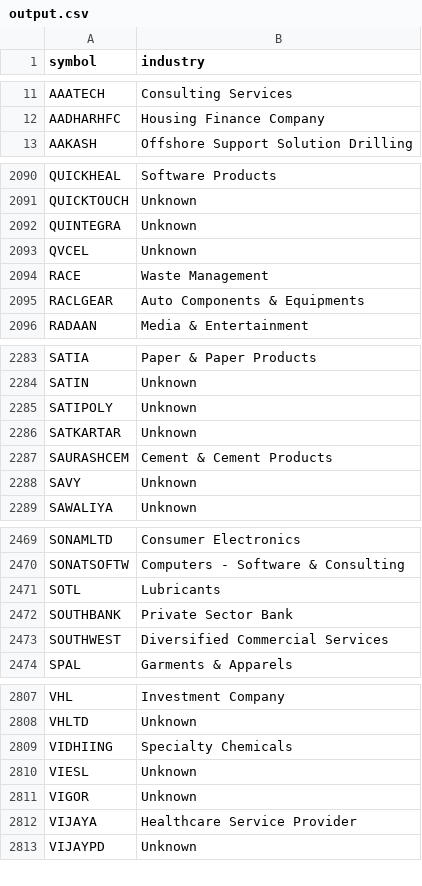
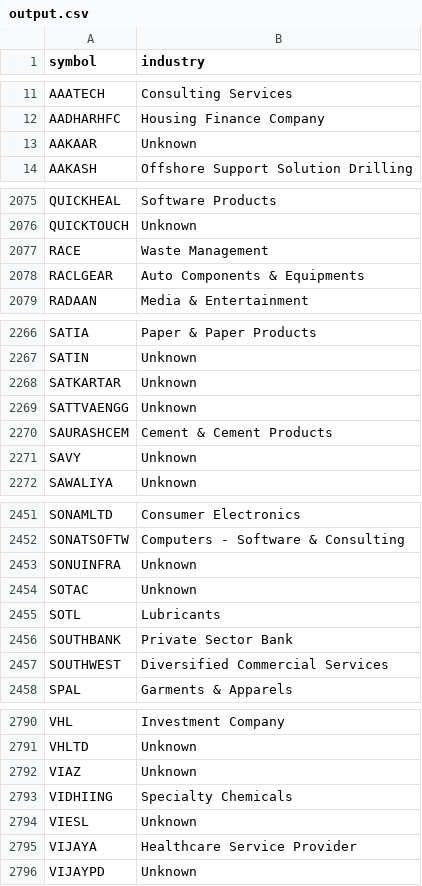
Before and after one commit to websivasankar/stockscreener-dashboard, a CSV file: output.csv, drawn as a sheet; only a part is shown, gaps mark what is left out; the diff covers the shown part only.

```diff
--- a/output.csv
+++ b/output.csv
@@ -12,2 +12,3 @@ AAATECH,Consulting Services
 AADHARHFC,Housing Finance Company
+AAKAAR,Unknown
 AAKASH,Offshore Support Solution Drilling
@@ -2091,4 +2076,2 @@ QUICKHEAL,Software Products
 QUICKTOUCH,Unknown
-QUINTEGRA,Unknown
-QVCEL,Unknown
 RACE,Waste Management
@@ -2284,4 +2267,4 @@ SATIA,Paper & Paper Products
 SATIN,Unknown
-SATIPOLY,Unknown
 SATKARTAR,Unknown
+SATTVAENGG,Unknown
 SAURASHCEM,Cement & Cement Products
@@ -2470,2 +2452,4 @@ SONAMLTD,Consumer Electronics
 SONATSOFTW,Computers - Software & Consulting
+SONUINFRA,Unknown
+SOTAC,Unknown
 SOTL,Lubricants
@@ -2808,5 +2791,5 @@ VHL,Investment Company
 VHLTD,Unknown
+VIAZ,Unknown
 VIDHIING,Specialty Chemicals
 VIESL,Unknown
-VIGOR,Unknown
 VIJAYA,Healthcare Service Provider
```
Also changed, not shown: 30 added rows and 47 removed rows elsewhere in this file, 9 other files.
